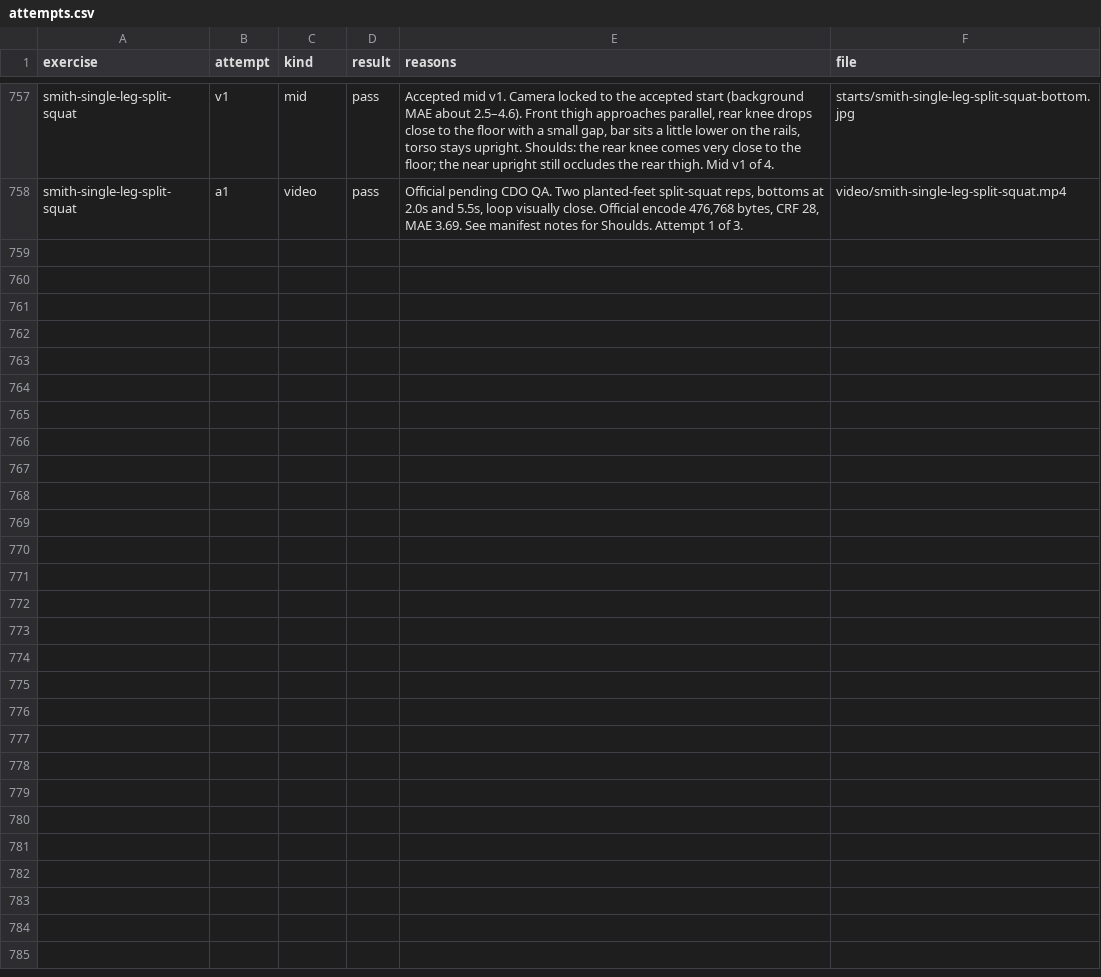
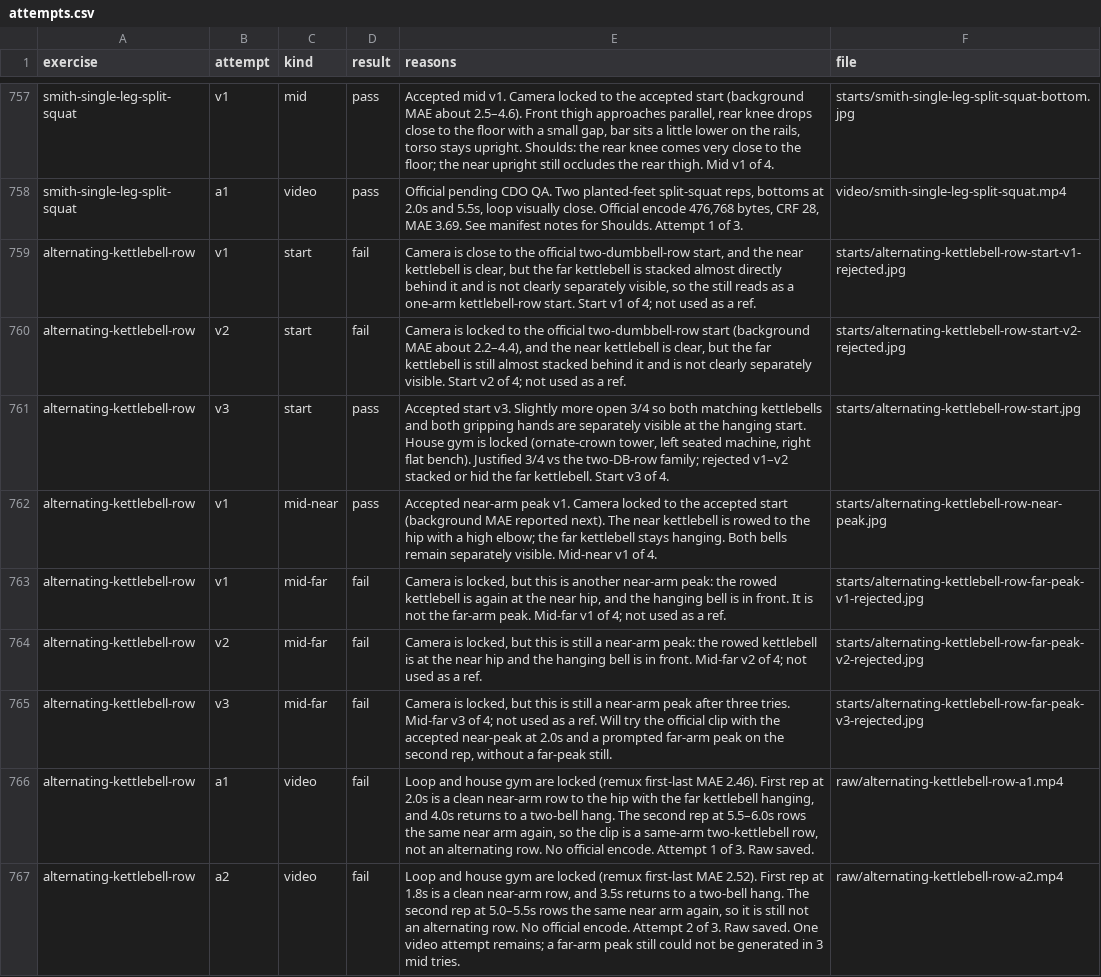
Before and after one commit to remoas/lift, a CSV file: media-pilot/logs/attempts.csv, drawn as a sheet; only a part is shown, gaps mark what is left out.

Commit message:
Log alternating-kettlebell-row start and two same-arm video fails
Start v3 is accepted (slight 3/4 so both kettlebells stay visible).
The near-arm peak is accepted, but three far-arm mid attempts and
videos a1–a2 all rowed the near arm again. One video attempt remains.

```diff
--- a/media-pilot/logs/attempts.csv
+++ b/media-pilot/logs/attempts.csv
@@ -758 +758,10 @@ smith-single-leg-split-squat,v1,mid,pass,"Accepted mid v1. Camera locked to the
 smith-single-leg-split-squat,a1,video,pass,"Official pending CDO QA. Two planted-feet split-squat reps, bottoms at 2.0s and 5.5s, loop visually close. Official encode 476,768 bytes, CRF 28, MAE 3.69. See manifest notes for Shoulds. Attempt 1 of 3.",video/smith-single-leg-split-squat.mp4
+alternating-kettlebell-row,v1,start,fail,"Camera is close to the official two-dumbbell-row start, and the near kettlebell is clear, but the far kettlebell is stacked almost directly behind it and is not clearly separately visible, so the still reads as a one-arm kettlebell-row start. Start v1 of 4; not used as a ref.",starts/alternating-kettlebell-row-start-v1-rejected.jpg
+alternating-kettlebell-row,v2,start,fail,"Camera is locked to the official two-dumbbell-row start (background MAE about 2.2–4.4), and the near kettlebell is clear, but the far kettlebell is still almost stacked behind it and is not clearly separately visible. Start v2 of 4; not used as a ref.",starts/alternating-kettlebell-row-start-v2-rejected.jpg
+alternating-kettlebell-row,v3,start,pass,"Accepted start v3. Slightly more open 3/4 so both matching kettlebells and both gripping hands are separately visible at the hanging start. House gym is locked (ornate-crown tower, left seated machine, right flat bench). Justified 3/4 vs the two-DB-row family; rejected v1–v2 stacked or hid the far kettlebell. Start v3 of 4.",starts/alternating-kettlebell-row-start.jpg
+alternating-kettlebell-row,v1,mid-near,pass,"Accepted near-arm peak v1. Camera locked to the accepted start (background MAE reported next). The near kettlebell is rowed to the hip with a high elbow; the far kettlebell stays hanging. Both bells remain separately visible. Mid-near v1 of 4.",starts/alternating-kettlebell-row-near-peak.jpg
+alternating-kettlebell-row,v1,mid-far,fail,"Camera is locked, but this is another near-arm peak: the rowed kettlebell is again at the near hip, and the hanging bell is in front. It is not the far-arm peak. Mid-far v1 of 4; not used as a ref.",starts/alternating-kettlebell-row-far-peak-v1-rejected.jpg
+alternating-kettlebell-row,v2,mid-far,fail,"Camera is locked, but this is still a near-arm peak: the rowed kettlebell is at the near hip and the hanging bell is in front. Mid-far v2 of 4; not used as a ref.",starts/alternating-kettlebell-row-far-peak-v2-rejected.jpg
+alternating-kettlebell-row,v3,mid-far,fail,"Camera is locked, but this is still a near-arm peak after three tries. Mid-far v3 of 4; not used as a ref. Will try the official clip with the accepted near-peak at 2.0s and a prompted far-arm peak on the second rep, without a far-peak still.",starts/alternating-kettlebell-row-far-peak-v3-rejected.jpg
+alternating-kettlebell-row,a1,video,fail,"Loop and house gym are locked (remux first-last MAE 2.46). First rep at 2.0s is a clean near-arm row to the hip with the far kettlebell hanging, and 4.0s returns to a two-bell hang. The second rep at 5.5–6.0s rows the same near arm again, so the clip is a same-arm two-kettlebell row, not an alternating row. No official encode. Attempt 1 of 3. Raw saved.",raw/alternating-kettlebell-row-a1.mp4
+alternating-kettlebell-row,a2,video,fail,"Loop and house gym are locked (remux first-last MAE 2.52). First rep at 1.8s is a clean near-arm row, and 3.5s returns to a two-bell hang. The second rep at 5.0–5.5s rows the same near arm again, so it is still not an alternating row. No official encode. Attempt 2 of 3. Raw saved. One video attempt remains; a far-arm peak still could not be generated in 3 mid tries.",raw/alternating-kettlebell-row-a2.mp4
```
